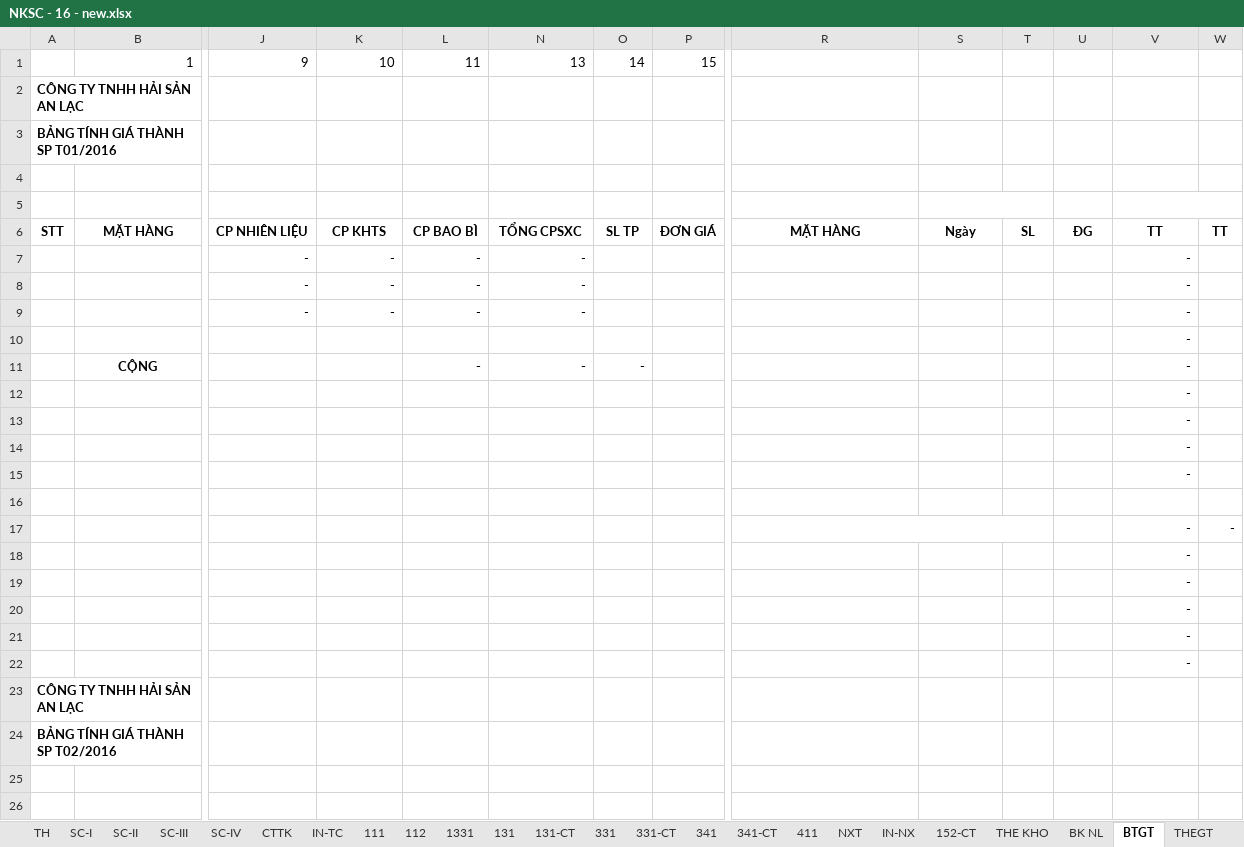
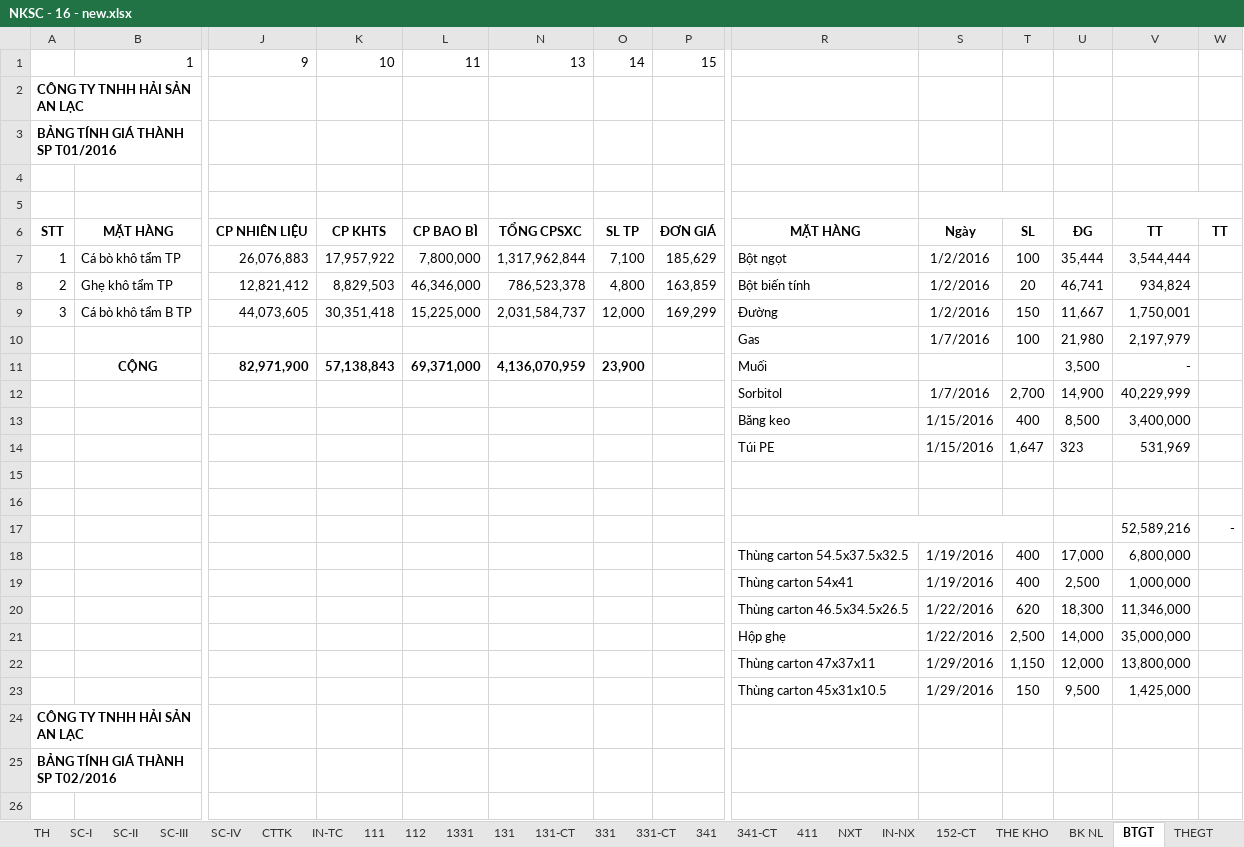
Before and after one commit to vuphuong11/02.KE-TOAN, an Excel workbook: SO SACH - LA/SO SACH/2016/NKSC - 16 - new.xlsx, sheet BTGT, drawn as a sheet; only a part is shown, gaps mark what is left out; the shorter side is filled out with more unchanged rows; values as stored, in another font and other column widths than the file's, no borders; removed rows and columns are numbered as before the commit, all else as after; rows hold the shown columns only; the diff covers the shown part only; the diff names each change by its address in the sheet, - before the commit and + after, or states it on an @@ line.

```diff
--- a/SO SACH - LA/SO SACH/2016/NKSC - 16 - new.xlsx (sheet BTGT)
+++ b/SO SACH - LA/SO SACH/2016/NKSC - 16 - new.xlsx (sheet BTGT)
-row 7:  |  | - | - | - | - |  |  |  |  |  |  | -
-row 8:  |  | - | - | - | - |  |  |  |  |  |  | -
-row 9:  |  | - | - | - | - |  |  |  |  |  |  | -
-row 10:  |  |  |  |  |  |  |  |  |  |  |  | -
-row 11:  | CỘNG |  |  | - | - | - |  |  |  |  |  | -
-row 12:  |  |  |  |  |  |  |  |  |  |  |  | -
-row 13:  |  |  |  |  |  |  |  |  |  |  |  | -
-row 14:  |  |  |  |  |  |  |  |  |  |  |  | -
-row 15:  |  |  |  |  |  |  |  |  |  |  |  | -
+row 7: 1 | Cá bò khô tẩm TP | 26,076,883 | 17,957,922 | 7,800,000 | 1,317,962,844 | 7,100 | 185,629 | Bột ngọt | 1/2/2016 | 100 | 35,444 | 3,544,444
+row 8: 2 | Ghẹ khô tẩm TP | 12,821,412 | 8,829,503 | 46,346,000 | 786,523,378 | 4,800 | 163,859 | Bột biến tính | 1/2/2016 | 20 | 46,741 | 934,824
+row 9: 3 | Cá bò khô tẩm B TP | 44,073,605 | 30,351,418 | 15,225,000 | 2,031,584,737 | 12,000 | 169,299 | Đường | 1/2/2016 | 150 | 11,667 | 1,750,001
+row 10:  |  |  |  |  |  |  |  | Gas | 1/7/2016 | 100 | 21,980 | 2,197,979
+row 11:  | CỘNG | 82,971,900 | 57,138,843 | 69,371,000 | 4,136,070,959 | 23,900 |  | Muối |  |  | 3,500 | -
+row 12:  |  |  |  |  |  |  |  | Sorbitol | 1/7/2016 | 2,700 | 14,900 | 40,229,999
+row 13:  |  |  |  |  |  |  |  | Băng keo | 1/15/2016 | 400 | 8,500 | 3,400,000
+row 14:  |  |  |  |  |  |  |  | Túi PE | 1/15/2016 | 1,647 | 323 | 531,969
-R17:T17 merged
-row 16:  |  |  |  |  |  |  |  |  |  |  |  | - | -
+row 16: (empty)
-row 18:  |  |  |  |  |  |  |  |  |  |  |  | -
-row 19:  |  |  |  |  |  |  |  |  |  |  |  | -
-row 20:  |  |  |  |  |  |  |  |  |  |  |  | -
-row 21:  |  |  |  |  |  |  |  |  |  |  |  | -
-row 22:  |  |  |  |  |  |  |  |  |  |  |  | -
+row 17:  |  |  |  |  |  |  |  |  |  |  |  | 52,589,216 | -
+row 18:  |  |  |  |  |  |  |  | Thùng carton 54.5x37.5x32.5 | 1/19/2016 | 400 | 17,000 | 6,800,000
+row 19:  |  |  |  |  |  |  |  | Thùng carton 54x41 | 1/19/2016 | 400 | 2,500 | 1,000,000
+row 20:  |  |  |  |  |  |  |  | Thùng carton 46.5x34.5x26.5 | 1/22/2016 | 620 | 18,300 | 11,346,000
+row 21:  |  |  |  |  |  |  |  | Hộp ghẹ | 1/22/2016 | 2,500 | 14,000 | 35,000,000
+row 22:  |  |  |  |  |  |  |  | Thùng carton 47x37x11 | 1/29/2016 | 1,150 | 12,000 | 13,800,000
+row 23:  |  |  |  |  |  |  |  | Thùng carton 45x31x10.5 | 1/29/2016 | 150 | 9,500 | 1,425,000
```
Also changed, not shown: 26 added rows, 26 removed rows and 11 edited cells elsewhere in this sheet, sheet SC-IV, sheet SC-III, sheet SC-I, sheet SC-II, sheet TH, sheet 111, 15 more sheets, formulas that keep their value, hidden cells.
